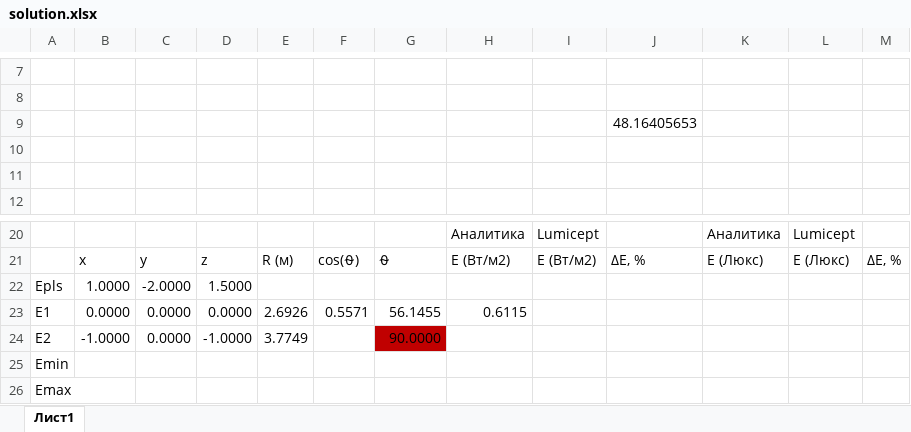
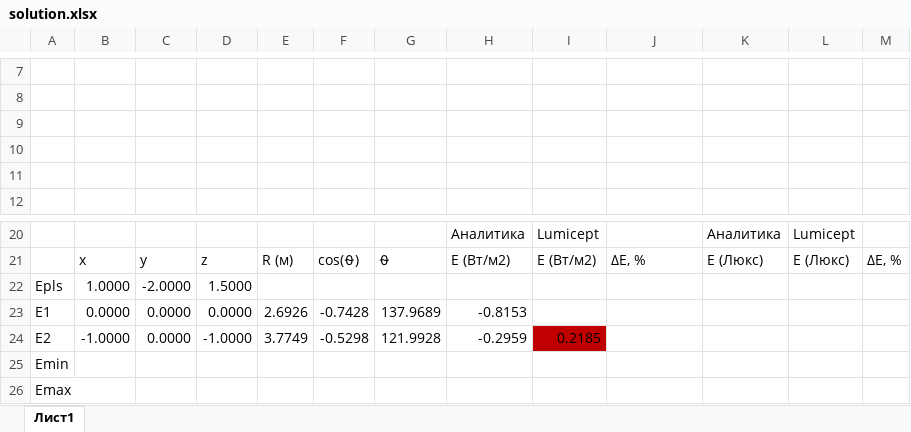
Before and after one commit to testpassword/Theoretical-foundations-of-computer-graphics-and-computational-optics, an Excel workbook: lab2-02.10.22/solution.xlsx, sheet Лист1, drawn as a sheet; only a part is shown, gaps mark what is left out; values as stored, in another font and other column widths than the file's, no borders; charts and pictures not drawn; the diff names each change by its address in the sheet, - before the commit and + after, or states it on an @@ line.

```diff
--- a/lab2-02.10.22/solution.xlsx (sheet Лист1)
+++ b/lab2-02.10.22/solution.xlsx (sheet Лист1)
-J9: 48.16405653
+J9: (empty)
-F23: 0.5571
+F23: -0.7428
-G23: 56.1455
+G23: 137.9689
-H23: 0.6115
+H23: -0.8153
-F24: (empty)
+F24: -0.5298
-G24: 90.0000
+G24: 121.9928
-G24 fill: #C00000
+G24 fill: none
-H24: (empty)
+H24: -0.2959
-I24: (empty)
+I24: 0.2185
-I24 fill: none
+I24 fill: #C00000
```
Also changed, not shown: 6 other files.
